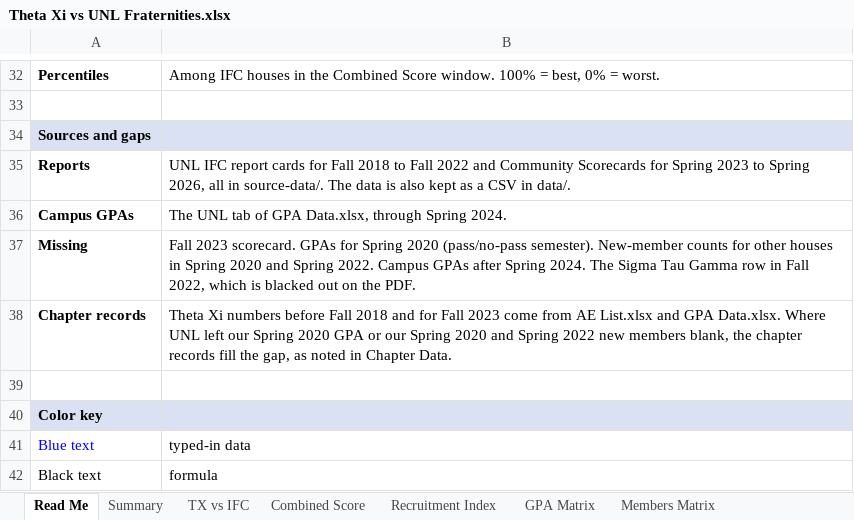
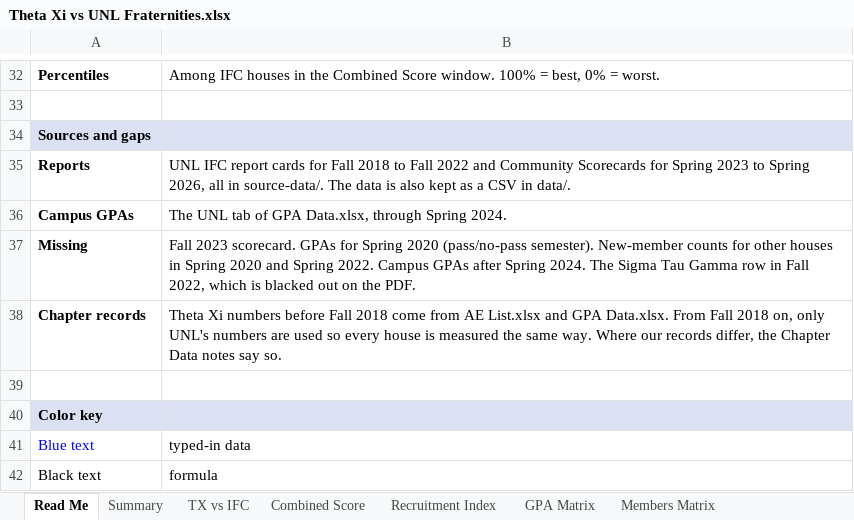
Before and after one commit to TrentonSedlacek/TAXI, an Excel workbook: analysis/Theta Xi vs UNL Fraternities.xlsx, sheet Read Me, drawn as a sheet; only a part is shown, gaps mark what is left out; values as stored, in another font and other column widths than the file's, no borders; the diff names each change by its address in the sheet, - before the commit and + after, or states it on an @@ line.

```diff
--- a/analysis/Theta Xi vs UNL Fraternities.xlsx (sheet Read Me)
+++ b/analysis/Theta Xi vs UNL Fraternities.xlsx (sheet Read Me)
-B38: …Fall 2018 and for Fall 2023 come from AE List.xlsx and GPA Data.xlsx. Where UNL left our Spring 2020 GPA or our Spring 2020 and Spring 2022 new members blank, the chapter records fill the gap, as noted in Chapter Data.
+B38: …Fall 2018 come from AE List.xlsx and GPA Data.xlsx. From Fall 2018 on, only UNL's numbers are used so every house is measured the same way. Where our records differ, the Chapter Data notes say so.
```
Also changed, not shown: sheet Recruitment Index, sheet Chapter Data, sheet TX History, sheet New Members Matrix, sheet TX vs IFC, sheet GPA Matrix, 2 more sheets, formulas that keep their value, charts or pictures, 2 other files.
